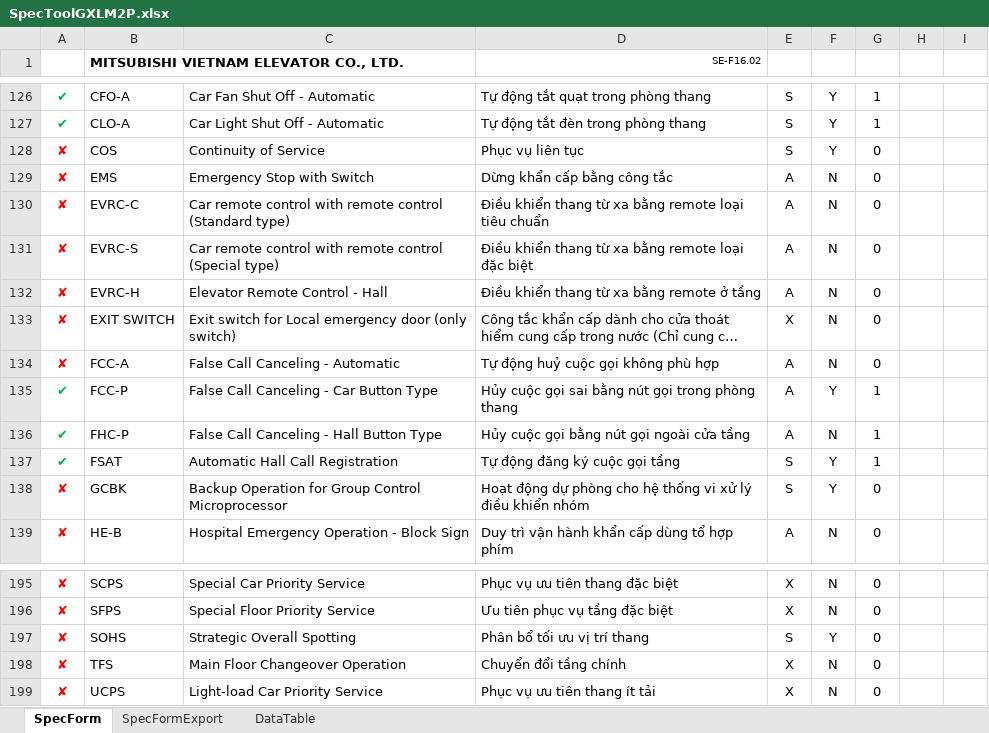
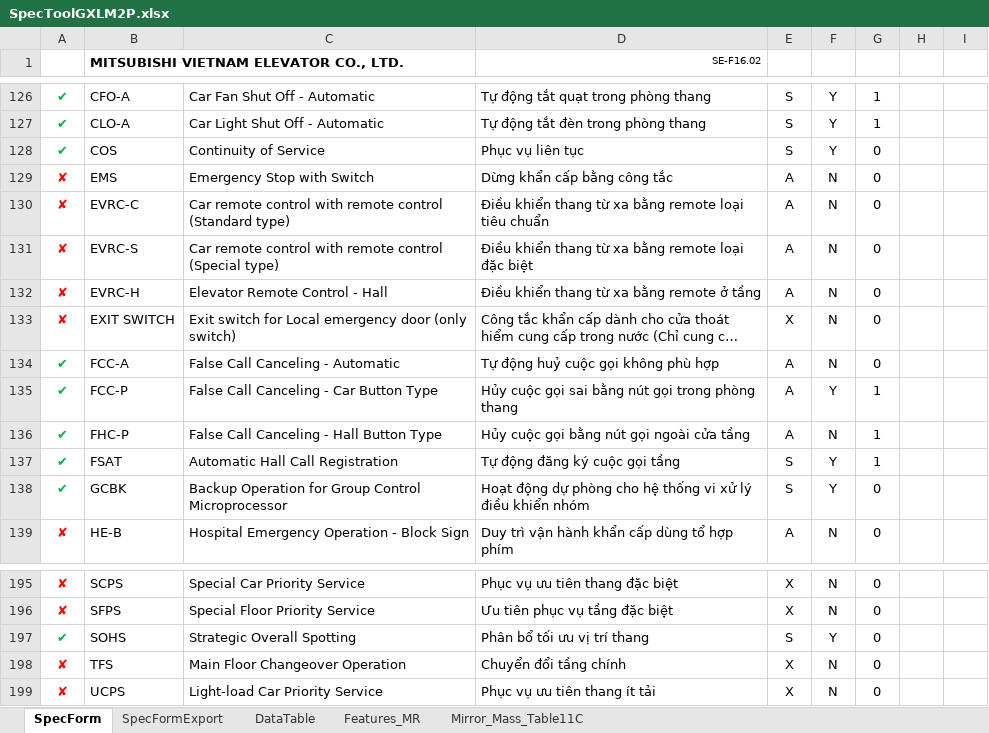
Before and after one commit to thangpham2992-svg/SPECTOOL_2026, an Excel workbook: database/SpecToolGXLM2P.xlsx, sheet SpecForm, drawn as a sheet; only a part is shown, gaps mark what is left out; long unchanged cells end in …; values as stored, in another font and other column widths than the file's, no borders; charts and pictures and conditional formats and table styles not drawn; the diff names each change by its address in the sheet, - before the commit and + after, or states it on an @@ line.

```diff
--- a/database/SpecToolGXLM2P.xlsx (sheet SpecForm)
+++ b/database/SpecToolGXLM2P.xlsx (sheet SpecForm)
+sheet tab: Features_MR
+sheet tab: Mirror_Mass_Table11C
-A128: ✘
+A128: ✔
-A128 text colour: #FF0000
+A128 text colour: #00B050
-A134: ✘
+A134: ✔
-A134 text colour: #FF0000
+A134 text colour: #00B050
-A138: ✘
+A138: ✔
-A138 text colour: #FF0000
+A138 text colour: #00B050
-A197: ✘
+A197: ✔
-A197 text colour: #FF0000
+A197 text colour: #00B050
```
Also changed, not shown: sheet DataTable, database/SpecToolGQXL2P.xlsx, 27 other files.
